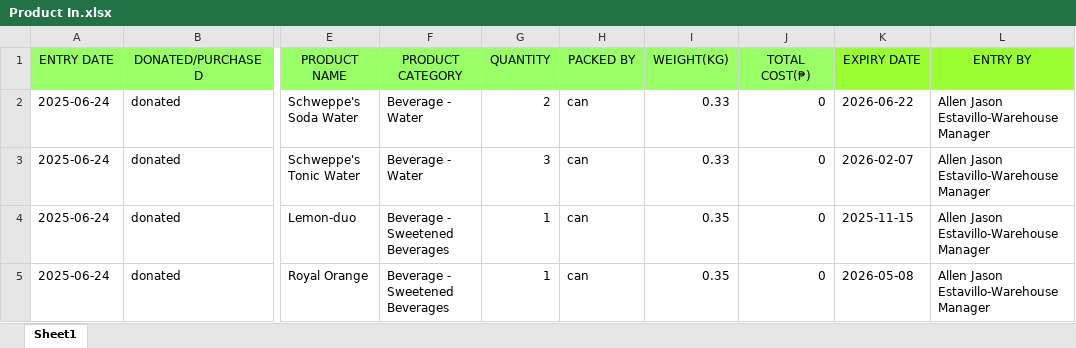
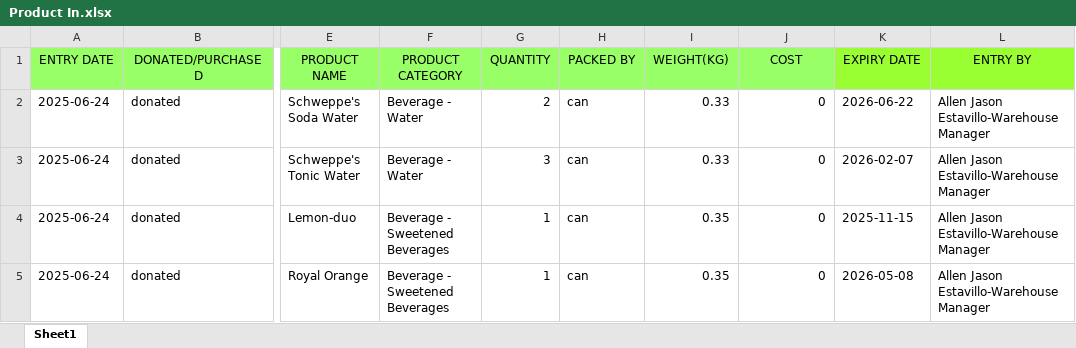
Before and after one commit to ianjaycalonia/second_serve, an Excel workbook: FoodBank Files/Product In.xlsx, sheet Sheet1, drawn as a sheet; only a part is shown, gaps mark what is left out; values as stored, in another font and other column widths than the file's, no borders; the diff names each change by its address in the sheet, - before the commit and + after, or states it on an @@ line.

Commit message:
more bug fixes + data cleanup

```diff
--- a/FoodBank Files/Product In.xlsx (sheet Sheet1)
+++ b/FoodBank Files/Product In.xlsx (sheet Sheet1)
-J1: TOTAL COST(₱)
+J1: COST
```
Also changed, not shown: 31 other files.
